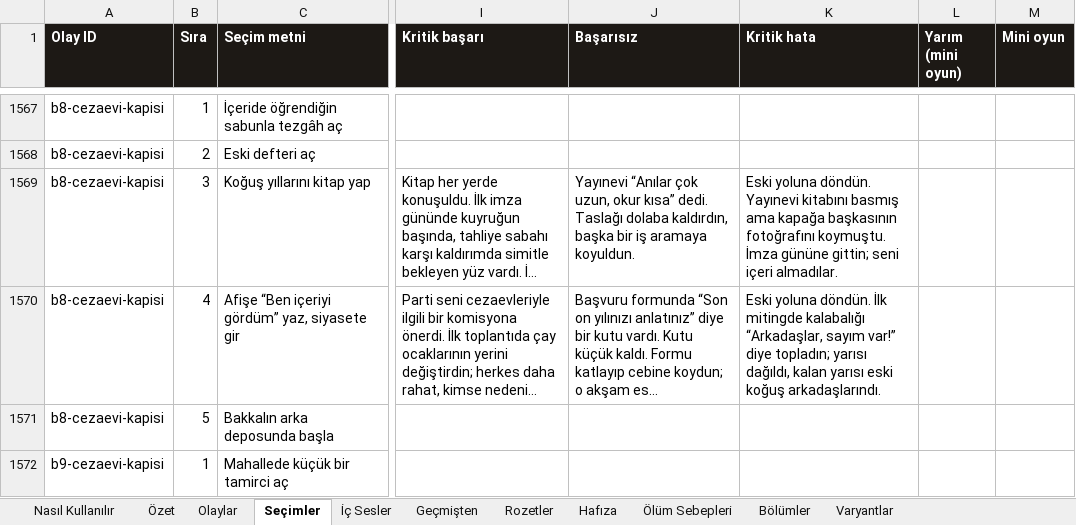
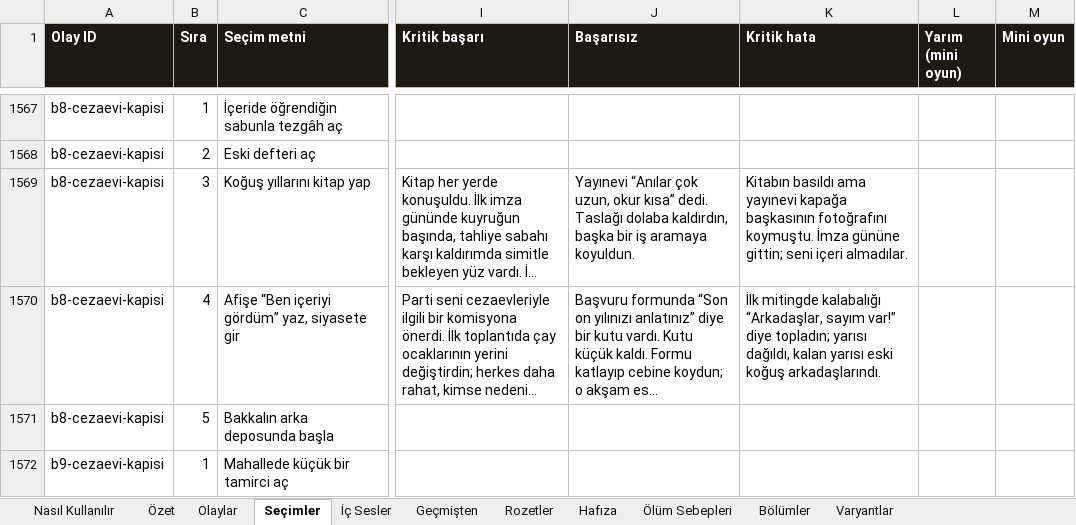
Before and after one commit to Dygrogrand/Makarya, an Excel workbook: Makarya_Icerik.xlsx, sheet Seçimler, drawn as a sheet; only a part is shown, gaps mark what is left out; long unchanged cells end in …; values as stored, in another font and other column widths than the file's, no borders; the diff names each change by its address in the sheet, - before the commit and + after, or states it on an @@ line.

```diff
--- a/Makarya_Icerik.xlsx (sheet Seçimler)
+++ b/Makarya_Icerik.xlsx (sheet Seçimler)
-K1569 (Kritik hata): Eski yoluna döndün. Yayınevi kitabını basmış ama kapağa başkasının…
+K1569 (Kritik hata): Kitabın basıldı ama yayınevi kapağa başkasının…
-K1570 (Kritik hata): Eski yoluna döndün. İlk mitingde…
+K1570 (Kritik hata): İlk mitingde…
```
Also changed, not shown: 3 other files.
